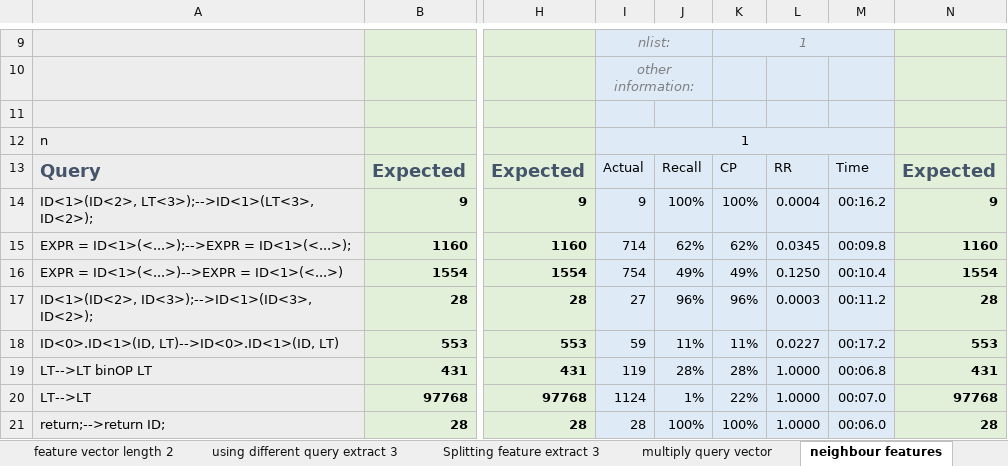
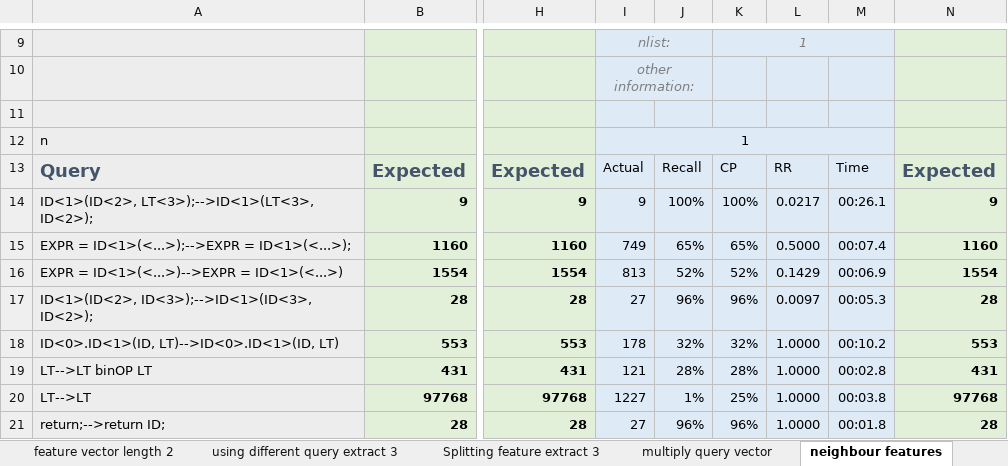
Before and after one commit to sola-st/DiffSearch, an Excel workbook: src/main/resources/Recall/RecallResultCollection.xlsx, sheet neighbour features, drawn as a sheet; only a part is shown, gaps mark what is left out; values as stored, in another font and other column widths than the file's, no borders; conditional formats not drawn; the diff covers the shown part only; the diff names each change by its address in the sheet, - before the commit and + after, or states it on an @@ line.

```diff
--- a/src/main/resources/Recall/RecallResultCollection.xlsx (sheet neighbour features)
+++ b/src/main/resources/Recall/RecallResultCollection.xlsx (sheet neighbour features)
-L14: 0.0004
+L14: 0.0217
-M14: 00:16.2
+M14: 00:26.1
-I15: 714
+I15: 749
-J15: 62%
+J15: 65%
-K15: 62%
+K15: 65%
-L15: 0.0345
+L15: 0.5000
-M15: 00:09.8
+M15: 00:07.4
-I16: 754
+I16: 813
-J16: 49%
+J16: 52%
-K16: 49%
+K16: 52%
-L16: 0.1250
+L16: 0.1429
-M16: 00:10.4
+M16: 00:06.9
-L17: 0.0003
+L17: 0.0097
-M17: 00:11.2
+M17: 00:05.3
-I18: 59
+I18: 178
-J18: 11%
+J18: 32%
-K18: 11%
+K18: 32%
-L18: 0.0227
+L18: 1.0000
-M18: 00:17.2
+M18: 00:10.2
-I19: 119
+I19: 121
-M19: 00:06.8
+M19: 00:02.8
-I20: 1124
+I20: 1227
-K20: 22%
+K20: 25%
-M20: 00:07.0
+M20: 00:03.8
-I21: 28
+I21: 27
-J21: 100%
+J21: 96%
-K21: 100%
+K21: 96%
-M21: 00:06.0
+M21: 00:01.8
```
Also changed, not shown: 1 added row, 2 removed rows and 189 edited cells elsewhere in this sheet, other sheet tabs, formulas that keep their value, 23 other files.
